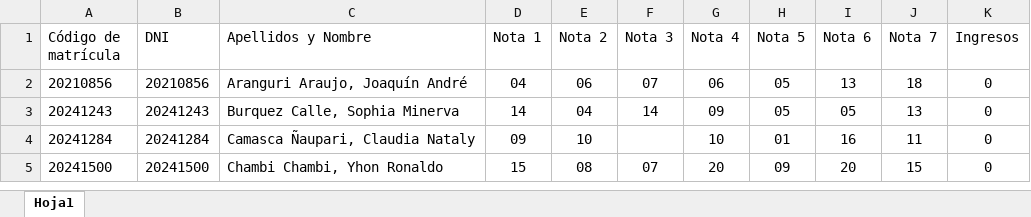
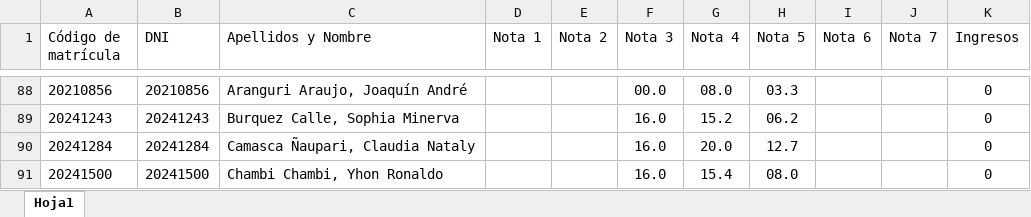
Before and after one commit to JoseSC2025/visualizar-notas, an Excel workbook: estudiantes.xlsx, sheet Hoja1, drawn as a sheet; only a part is shown, gaps mark what is left out; values as stored, in another font and other column widths than the file's, no borders; addresses are those after the commit; the diff covers the shown part only; the diff names each change by its address in the sheet, - before the commit and + after, or states it on an @@ line.

Commit message:
Add files via upload

```diff
--- a/estudiantes.xlsx (sheet Hoja1)
+++ b/estudiantes.xlsx (sheet Hoja1)
-D88 (Nota 1): 04
+D88 (Nota 1): (empty)
-E88 (Nota 2): 06
+E88 (Nota 2): (empty)
-F88 (Nota 3): 07
+F88 (Nota 3): 00.0
-G88 (Nota 4): 06
+G88 (Nota 4): 08.0
-H88 (Nota 5): 05
+H88 (Nota 5): 03.3
-I88 (Nota 6): 13
+I88 (Nota 6): (empty)
-J88 (Nota 7): 18
+J88 (Nota 7): (empty)
-D89 (Nota 1): 14
+D89 (Nota 1): (empty)
-E89 (Nota 2): 04
+E89 (Nota 2): (empty)
-F89 (Nota 3): 14
+F89 (Nota 3): 16.0
-G89 (Nota 4): 09
+G89 (Nota 4): 15.2
-H89 (Nota 5): 05
+H89 (Nota 5): 06.2
-I89 (Nota 6): 05
+I89 (Nota 6): (empty)
-J89 (Nota 7): 13
+J89 (Nota 7): (empty)
-D90 (Nota 1): 09
+D90 (Nota 1): (empty)
-E90 (Nota 2): 10
+E90 (Nota 2): (empty)
-F90 (Nota 3): (empty)
+F90 (Nota 3): 16.0
-G90 (Nota 4): 10
+G90 (Nota 4): 20.0
-H90 (Nota 5): 01
+H90 (Nota 5): 12.7
-I90 (Nota 6): 16
+I90 (Nota 6): (empty)
-J90 (Nota 7): 11
+J90 (Nota 7): (empty)
-D91 (Nota 1): 15
+D91 (Nota 1): (empty)
-E91 (Nota 2): 08
+E91 (Nota 2): (empty)
-F91 (Nota 3): 07
+F91 (Nota 3): 16.0
-G91 (Nota 4): 20
+G91 (Nota 4): 15.4
-H91 (Nota 5): 09
+H91 (Nota 5): 08.0
-I91 (Nota 6): 20
+I91 (Nota 6): (empty)
-J91 (Nota 7): 15
+J91 (Nota 7): (empty)
```
Also changed, not shown: 131 added rows and 136 edited cells elsewhere in this sheet.
